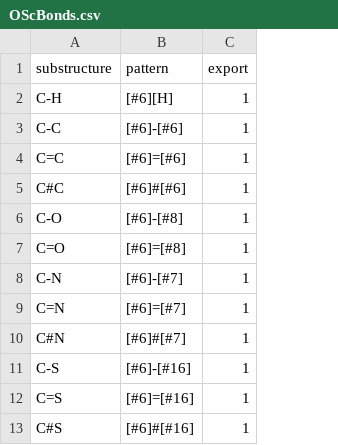
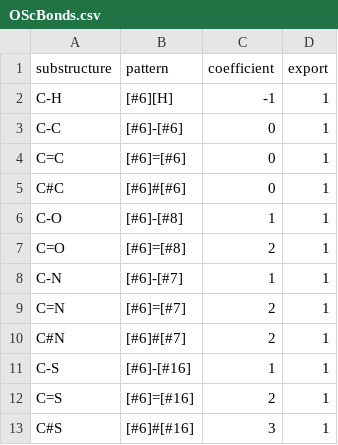
Before and after one commit to stakahama/aprl-ssp, a CSV file: SMARTSpatterns/OScBonds.csv, drawn as a sheet; the diff names each change by its address in the sheet, - before the commit and + after, or states it on an @@ line.

```diff
--- a/SMARTSpatterns/OScBonds.csv
+++ b/SMARTSpatterns/OScBonds.csv
+column C (coefficient), rows 2-13: -1 | 0 | 0 | 0 | 1 | 2 | 1 | 2 | 2 | 1 | 2 | 3
```
Also changed, not shown: 3 other files.
